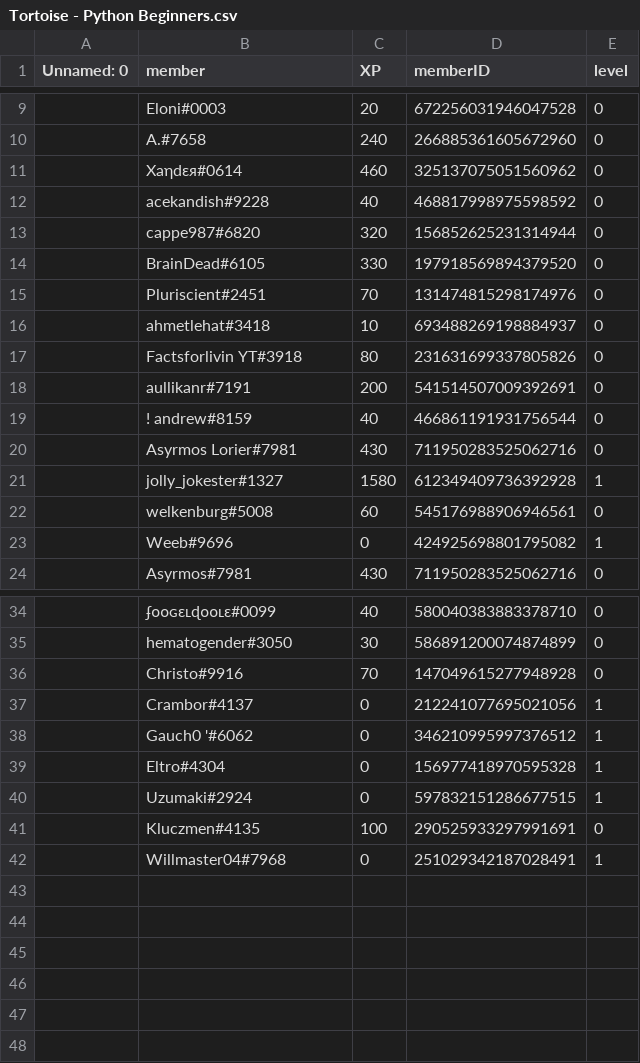
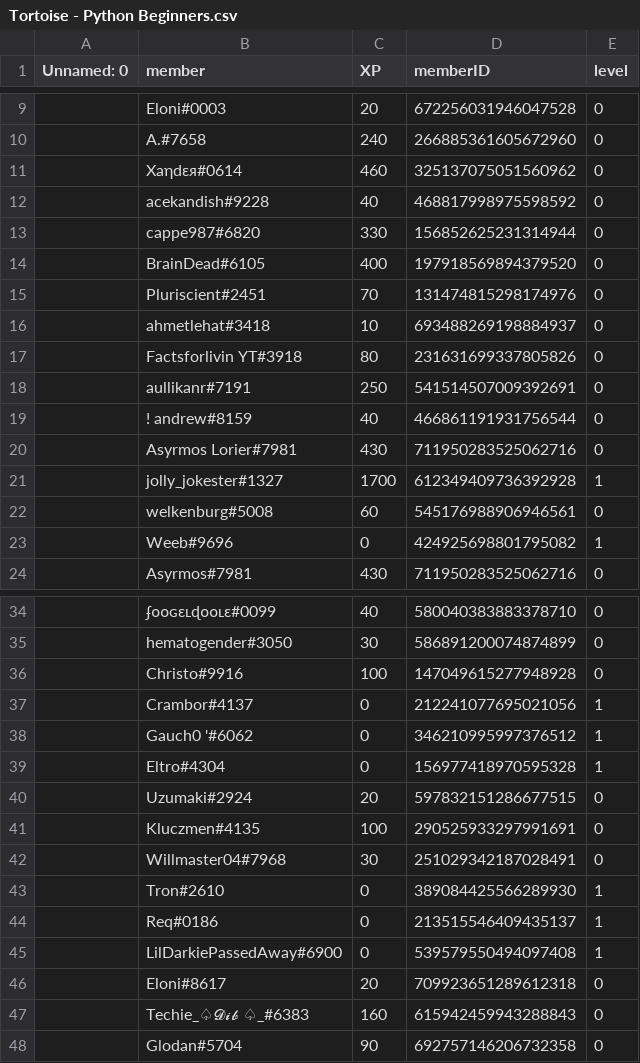
Before and after one commit to fwizzz/Ritsu, a CSV file: ServerXpSystem/Tortoise - Python Beginners.csv, drawn as a sheet; only a part is shown, gaps mark what is left out; the diff covers the shown part only.

```diff
--- a/ServerXpSystem/Tortoise - Python Beginners.csv
+++ b/ServerXpSystem/Tortoise - Python Beginners.csv
@@ -12,4 +12,4 @@ Unnamed: 0,member,XP,memberID,level
 ,acekandish#9228,40,468817998975598592,0
-,cappe987#6820,320,156852625231314944,0
-,BrainDead#6105,330,197918569894379520,0
+,cappe987#6820,330,156852625231314944,0
+,BrainDead#6105,400,197918569894379520,0
 ,Pluriscient#2451,70,131474815298174976,0
@@ -17,6 +17,6 @@ Unnamed: 0,member,XP,memberID,level
 ,Factsforlivin YT#3918,80,231631699337805826,0
-,aullikanr#7191,200,541514507009392691,0
+,aullikanr#7191,250,541514507009392691,0
 ,! andrew#8159,40,466861191931756544,0
 ,Asyrmos Lorier#7981,430,711950283525062716,0
-,jolly_jokester#1327,1580,612349409736392928,1
+,jolly_jokester#1327,1700,612349409736392928,1
 ,welkenburg#5008,60,545176988906946561,0
@@ -35,3 +35,3 @@ Unnamed: 0,member,XP,memberID,level
 ,hematogender#3050,30,586891200074874899,0
-,Christo#9916,70,147049615277948928,0
+,Christo#9916,100,147049615277948928,0
 ,Crambor#4137,0,212241077695021056,1
@@ -39,4 +39,10 @@ Unnamed: 0,member,XP,memberID,level
 ,Eltro#4304,0,156977418970595328,1
-,Uzumaki#2924,0,597832151286677515,1
+,Uzumaki#2924,20,597832151286677515,0
 ,Kluczmen#4135,100,290525933297991691,0
-,Willmaster04#7968,0,251029342187028491,1
+,Willmaster04#7968,30,251029342187028491,0
+,Tron#2610,0,389084425566289930,1
+,Req#0186,0,213515546409435137,1
+,LilDarkiePassedAway#6900,0,539579550494097408,1
+,Eloni#8617,20,709923651289612318,0
+,Techie_♤𝓓𝓲𝓫 ♤_#6383,160,615942459943288843,0
+,Glodan#5704,90,692757146206732358,0
```
Also changed, not shown: 1 edited cell elsewhere in this file, ServerXpSystem/Dream & meme.csv, ServerXpSystem/discord.py.csv, 1 other file.
